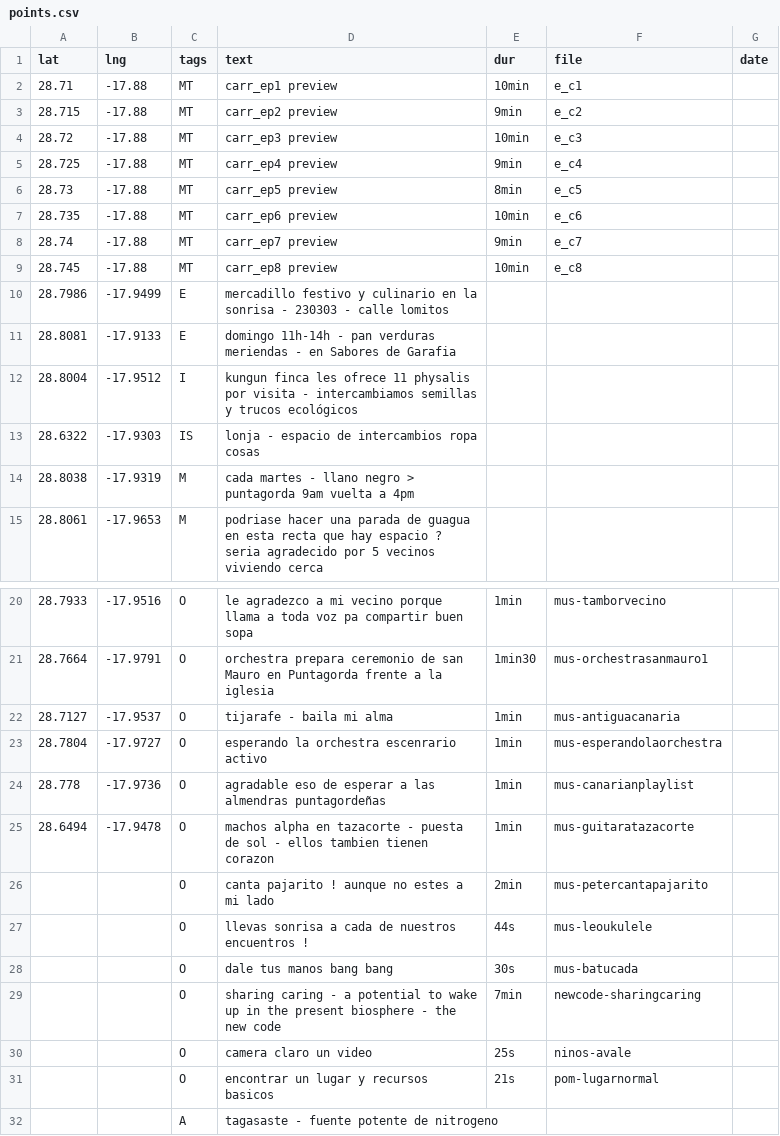
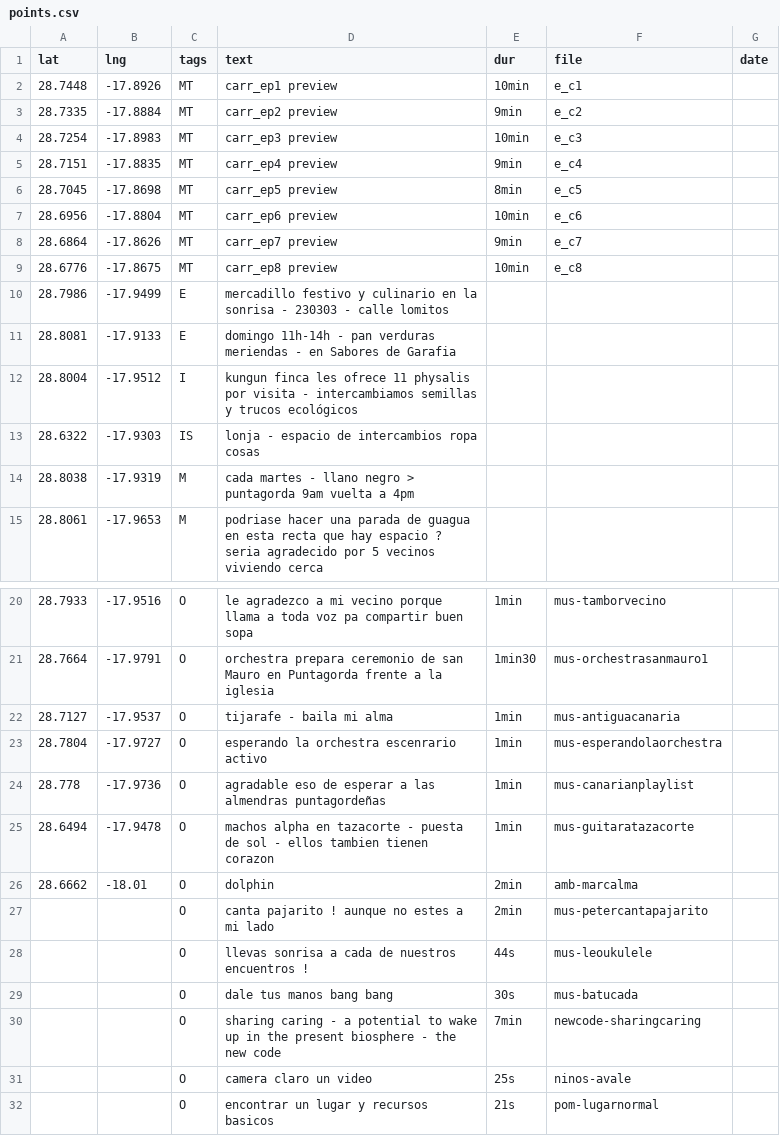
Before and after one commit to minut/minut.github.io, a CSV file: src/points.csv, drawn as a sheet; only a part is shown, gaps mark what is left out; the shorter side is filled out with more unchanged rows.

```diff
--- a/src/points.csv
+++ b/src/points.csv
@@ -1,10 +1,10 @@
 "lat","lng","tags","text","dur","file","date"
-"28.71","-17.88","MT","carr_ep1 preview","10min","e_c1",""
-"28.715","-17.88","MT","carr_ep2 preview","9min","e_c2",""
-"28.72","-17.88","MT","carr_ep3 preview","10min","e_c3",""
-"28.725","-17.88","MT","carr_ep4 preview","9min","e_c4",""
-"28.73","-17.88","MT","carr_ep5 preview","8min","e_c5",""
-"28.735","-17.88","MT","carr_ep6 preview","10min","e_c6",""
-"28.74","-17.88","MT","carr_ep7 preview","9min","e_c7",""
-"28.745","-17.88","MT","carr_ep8 preview","10min","e_c8",""
+"28.7448","-17.8926","MT","carr_ep1 preview","10min","e_c1",""
+"28.7335","-17.8884","MT","carr_ep2 preview","9min","e_c2",""
+"28.7254","-17.8983","MT","carr_ep3 preview","10min","e_c3",""
+"28.7151","-17.8835","MT","carr_ep4 preview","9min","e_c4",""
+"28.7045","-17.8698","MT","carr_ep5 preview","8min","e_c5",""
+"28.6956","-17.8804","MT","carr_ep6 preview","10min","e_c6",""
+"28.6864","-17.8626","MT","carr_ep7 preview","9min","e_c7",""
+"28.6776","-17.8675","MT","carr_ep8 preview","10min","e_c8",""
 "28.7986","-17.9499","E","mercadillo festivo y culinario en la sonrisa - 230303 - calle lomitos","","",""
@@ -25,2 +25,3 @@
 "28.6494","-17.9478","O","machos alpha en tazacorte - puesta de sol - ellos tambien tienen corazon","1min","mus-guitaratazacorte",""
+"28.6662","-18.01","O","dolphin","2min","amb-marcalma",""
 "","","O","canta pajarito ! aunque no estes a mi lado","2min","mus-petercantapajarito",""
```
Also changed, not shown: 3 other files.
